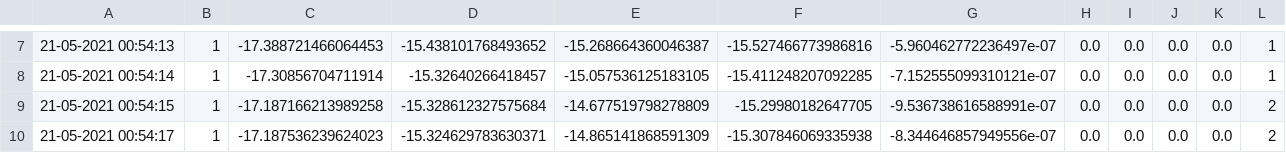
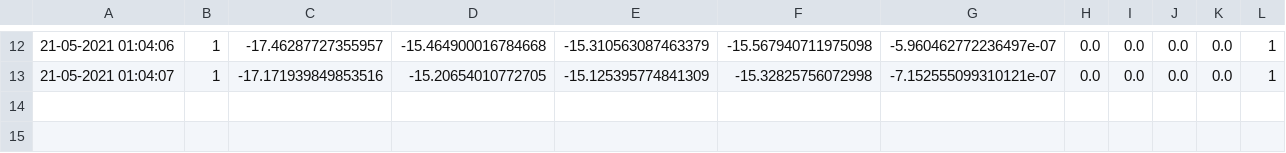
Before and after one commit to derong97/fall_prevention, a CSV file: livestream/data.csv, drawn as a sheet; only a part is shown, gaps mark what is left out; the diff covers the shown part only.

```diff
--- a/livestream/data.csv
+++ b/livestream/data.csv
@@ -7,4 +12,2 @@
-21-05-2021 00:54:13,1,-17.388721466064453,-15.438101768493652,-15.268664360046387,-15.527466773986816,-5.960462772236497e-07,0.0,0.0,0.0,0.0,1
-21-05-2021 00:54:14,1,-17.30856704711914,-15.32640266418457,-15.057536125183105,-15.411248207092285,-7.152555099310121e-07,0.0,0.0,0.0,0.0,1
-21-05-2021 00:54:15,1,-17.187166213989258,-15.328612327575684,-14.677519798278809,-15.29980182647705,-9.536738616588991e-07,0.0,0.0,0.0,0.0,2
-21-05-2021 00:54:17,1,-17.187536239624023,-15.324629783630371,-14.865141868591309,-15.307846069335938,-8.344646857949556e-07,0.0,0.0,0.0,0.0,2
+21-05-2021 01:04:06,1,-17.46287727355957,-15.464900016784668,-15.310563087463379,-15.567940711975098,-5.960462772236497e-07,0.0,0.0,0.0,0.0,1
+21-05-2021 01:04:07,1,-17.171939849853516,-15.20654010772705,-15.125395774841309,-15.32825756072998,-7.152555099310121e-07,0.0,0.0,0.0,0.0,1
```
Also changed, not shown: 7 added rows, 2 removed rows and 23 edited cells elsewhere in this file, 1 other file.
